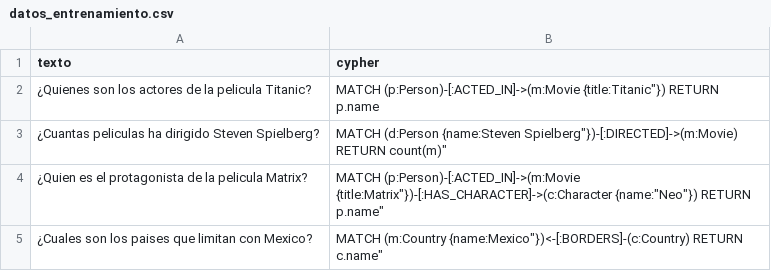
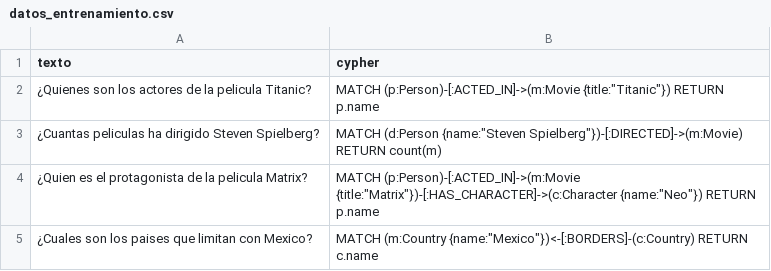
Before and after one commit to ecardoz/nl2cypher, a CSV file: data/datos_entrenamiento.csv, drawn as a sheet.

Commit message:
data

```diff
--- a/data/datos_entrenamiento.csv
+++ b/data/datos_entrenamiento.csv
@@ -1,5 +1,5 @@
 texto,cypher
-"¿Quienes son los actores de la pelicula Titanic?","MATCH (p:Person)-[:ACTED_IN]->(m:Movie {title:"Titanic"}) RETURN p.name
-"¿Cuantas peliculas ha dirigido Steven Spielberg?","MATCH (d:Person {name:"Steven Spielberg"})-[:DIRECTED]->(m:Movie) RETURN count(m)"
-"¿Quien es el protagonista de la pelicula Matrix?","MATCH (p:Person)-[:ACTED_IN]->(m:Movie {title:"Matrix"})-[:HAS_CHARACTER]->(c:Character {name:"Neo"}) RETURN p.name"
-"¿Cuales son los paises que limitan con Mexico?","MATCH (m:Country {name:"Mexico"})<-[:BORDERS]-(c:Country) RETURN c.name"
+"¿Quienes son los actores de la pelicula Titanic?",MATCH (p:Person)-[:ACTED_IN]->(m:Movie {title:"Titanic"}) RETURN p.name
+"¿Cuantas peliculas ha dirigido Steven Spielberg?",MATCH (d:Person {name:"Steven Spielberg"})-[:DIRECTED]->(m:Movie) RETURN count(m)
+"¿Quien es el protagonista de la pelicula Matrix?",MATCH (p:Person)-[:ACTED_IN]->(m:Movie {title:"Matrix"})-[:HAS_CHARACTER]->(c:Character {name:"Neo"}) RETURN p.name
+"¿Cuales son los paises que limitan con Mexico?",MATCH (m:Country {name:"Mexico"})<-[:BORDERS]-(c:Country) RETURN c.name
```
Also changed, not shown: data/datos_prueba.csv.
